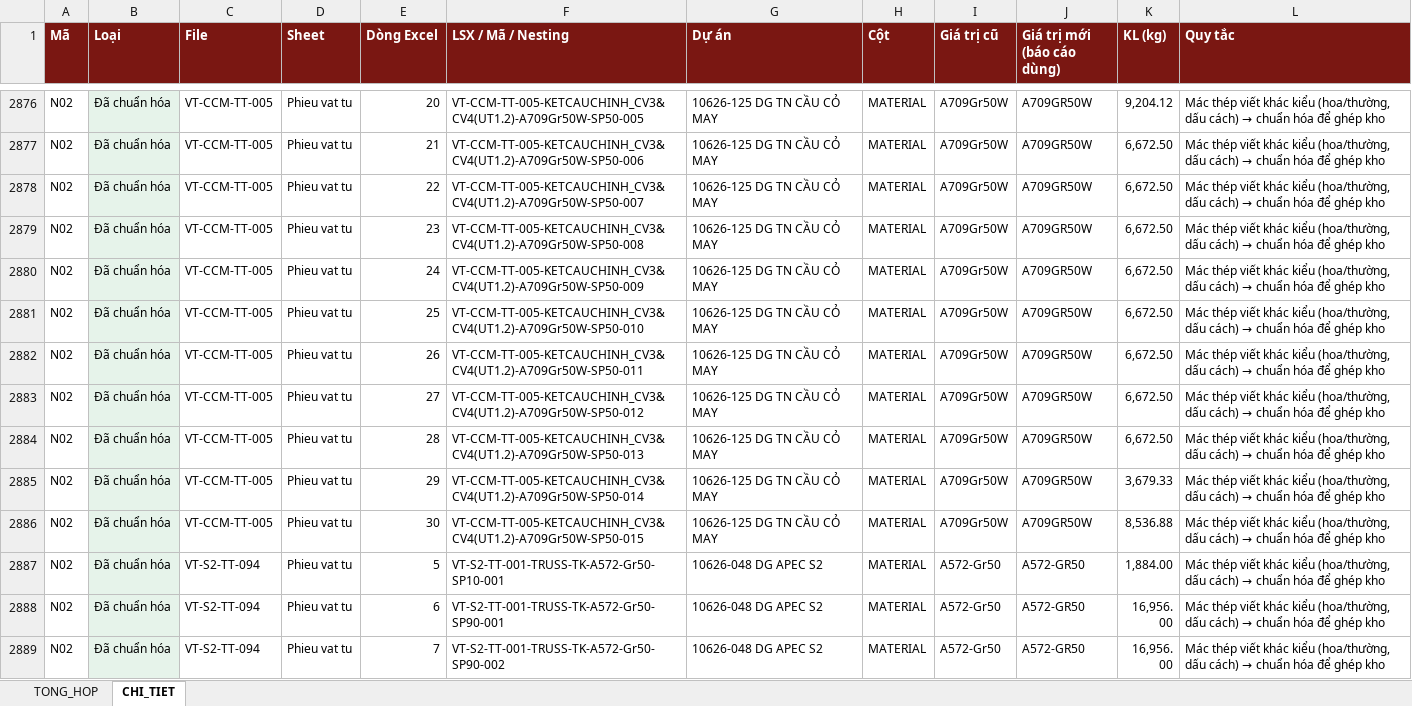
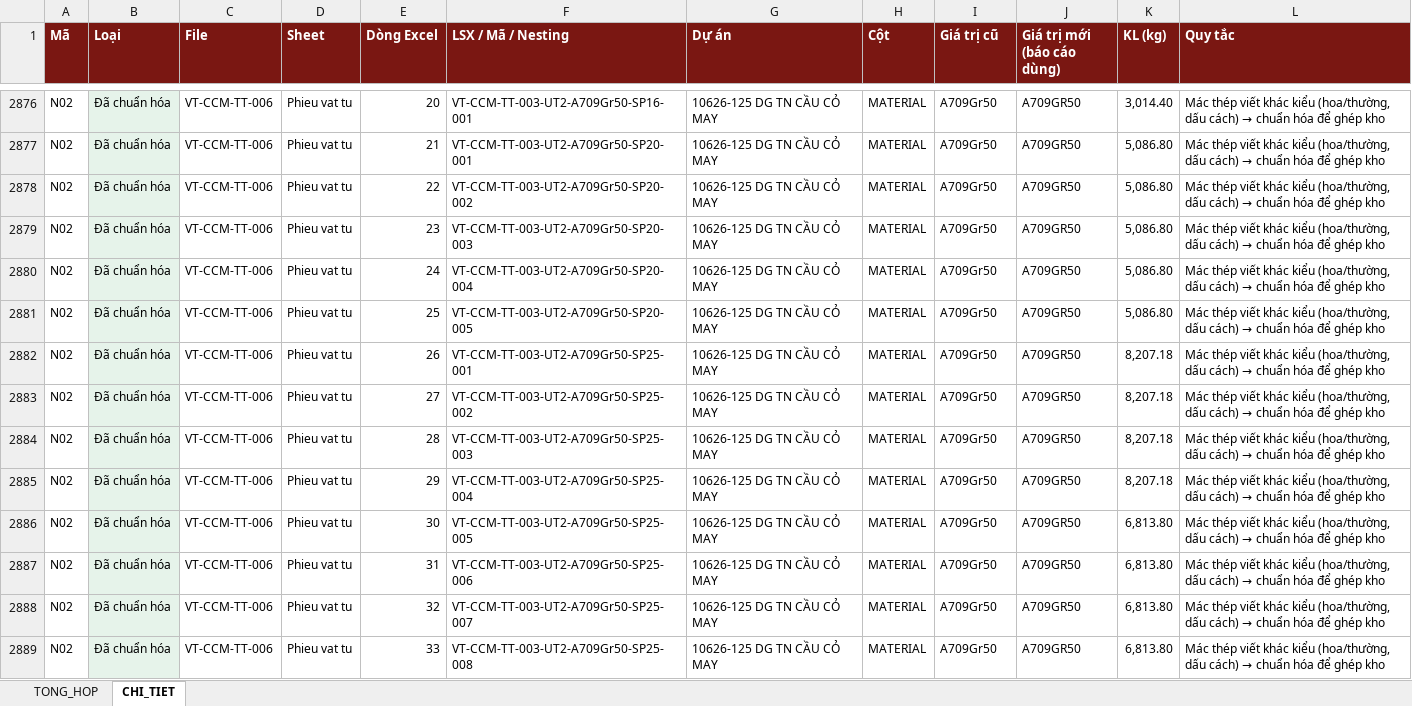
Before and after one commit to phucpt-hub/DDC-Shipyard, an Excel workbook: lich_su/2026-11-11/nhat_ky_lam_sach.xlsx, sheet CHI_TIET, drawn as a sheet; only a part is shown, gaps mark what is left out; the shorter side is filled out with more unchanged rows; values as stored, in another font and other column widths than the file's, no borders; the diff covers the shown part only; the diff names each change by its address in the sheet, - before the commit and + after, or states it on an @@ line.

```diff
--- a/lich_su/2026-11-11/nhat_ky_lam_sach.xlsx (sheet CHI_TIET)
+++ b/lich_su/2026-11-11/nhat_ky_lam_sach.xlsx (sheet CHI_TIET)
-C2876:C2886 (File): VT-CCM-TT-005
+C2876:C2886 (File): VT-CCM-TT-006
-F2876 (LSX / Mã / Nesting): VT-CCM-TT-005-KETCAUCHINH_CV3&CV4(UT1.2)-A709Gr50W-SP50-005
+F2876 (LSX / Mã / Nesting): VT-CCM-TT-003-UT2-A709Gr50-SP16-001
-I2876:I2886 (Giá trị cũ): A709Gr50W
+I2876:I2886 (Giá trị cũ): A709Gr50
-J2876:J2886 (Giá trị mới (báo cáo dùng)): A709GR50W
+J2876:J2886 (Giá trị mới (báo cáo dùng)): A709GR50
-K2876 (KL (kg)): 9,204.12
+K2876 (KL (kg)): 3,014.40
-F2877 (LSX / Mã / Nesting): VT-CCM-TT-005-KETCAUCHINH_CV3&CV4(UT1.2)-A709Gr50W-SP50-006
+F2877 (LSX / Mã / Nesting): VT-CCM-TT-003-UT2-A709Gr50-SP20-001
-K2877:K2881 (KL (kg)): 6,672.50
+K2877:K2881 (KL (kg)): 5,086.80
-F2878 (LSX / Mã / Nesting): VT-CCM-TT-005-KETCAUCHINH_CV3&CV4(UT1.2)-A709Gr50W-SP50-007
+F2878 (LSX / Mã / Nesting): VT-CCM-TT-003-UT2-A709Gr50-SP20-002
-F2879 (LSX / Mã / Nesting): VT-CCM-TT-005-KETCAUCHINH_CV3&CV4(UT1.2)-A709Gr50W-SP50-008
+F2879 (LSX / Mã / Nesting): VT-CCM-TT-003-UT2-A709Gr50-SP20-003
-F2880 (LSX / Mã / Nesting): VT-CCM-TT-005-KETCAUCHINH_CV3&CV4(UT1.2)-A709Gr50W-SP50-009
+F2880 (LSX / Mã / Nesting): VT-CCM-TT-003-UT2-A709Gr50-SP20-004
-F2881 (LSX / Mã / Nesting): VT-CCM-TT-005-KETCAUCHINH_CV3&CV4(UT1.2)-A709Gr50W-SP50-010
+F2881 (LSX / Mã / Nesting): VT-CCM-TT-003-UT2-A709Gr50-SP20-005
-F2882 (LSX / Mã / Nesting): VT-CCM-TT-005-KETCAUCHINH_CV3&CV4(UT1.2)-A709Gr50W-SP50-011
+F2882 (LSX / Mã / Nesting): VT-CCM-TT-003-UT2-A709Gr50-SP25-001
-K2882:K2884 (KL (kg)): 6,672.50
+K2882:K2884 (KL (kg)): 8,207.18
-F2883 (LSX / Mã / Nesting): VT-CCM-TT-005-KETCAUCHINH_CV3&CV4(UT1.2)-A709Gr50W-SP50-012
+F2883 (LSX / Mã / Nesting): VT-CCM-TT-003-UT2-A709Gr50-SP25-002
-F2884 (LSX / Mã / Nesting): VT-CCM-TT-005-KETCAUCHINH_CV3&CV4(UT1.2)-A709Gr50W-SP50-013
+F2884 (LSX / Mã / Nesting): VT-CCM-TT-003-UT2-A709Gr50-SP25-003
-F2885 (LSX / Mã / Nesting): VT-CCM-TT-005-KETCAUCHINH_CV3&CV4(UT1.2)-A709Gr50W-SP50-014
+F2885 (LSX / Mã / Nesting): VT-CCM-TT-003-UT2-A709Gr50-SP25-004
-K2885 (KL (kg)): 3,679.33
+K2885 (KL (kg)): 8,207.18
-F2886 (LSX / Mã / Nesting): VT-CCM-TT-005-KETCAUCHINH_CV3&CV4(UT1.2)-A709Gr50W-SP50-015
+F2886 (LSX / Mã / Nesting): VT-CCM-TT-003-UT2-A709Gr50-SP25-005
-K2886 (KL (kg)): 8,536.88
+K2886 (KL (kg)): 6,813.80
+row 2887: N02 | Đã chuẩn hóa | VT-CCM-TT-006 | Phieu vat tu | 31 | VT-CCM-TT-003-UT2-A709Gr50-SP25-006 | 10626-125 DG TN CẦU CỎ MAY | MATERIAL | A709Gr50 | A709GR50 | 6,813.80 | Mác thép viết khác kiểu (hoa/thường, dấu cách) → chuẩn hóa để ghép kho
+row 2888: N02 | Đã chuẩn hóa | VT-CCM-TT-006 | Phieu vat tu | 32 | VT-CCM-TT-003-UT2-A709Gr50-SP25-007 | 10626-125 DG TN CẦU CỎ MAY | MATERIAL | A709Gr50 | A709GR50 | 6,813.80 | Mác thép viết khác kiểu (hoa/thường, dấu cách) → chuẩn hóa để ghép kho
+row 2889: N02 | Đã chuẩn hóa | VT-CCM-TT-006 | Phieu vat tu | 33 | VT-CCM-TT-003-UT2-A709Gr50-SP25-008 | 10626-125 DG TN CẦU CỎ MAY | MATERIAL | A709Gr50 | A709GR50 | 6,813.80 | Mác thép viết khác kiểu (hoa/thường, dấu cách) → chuẩn hóa để ghép kho
```
Also changed, not shown: 17 added rows and 81 edited cells elsewhere in this sheet, sheet TONG_HOP, nhat_ky_lam_sach.xlsx, 2 other files.
